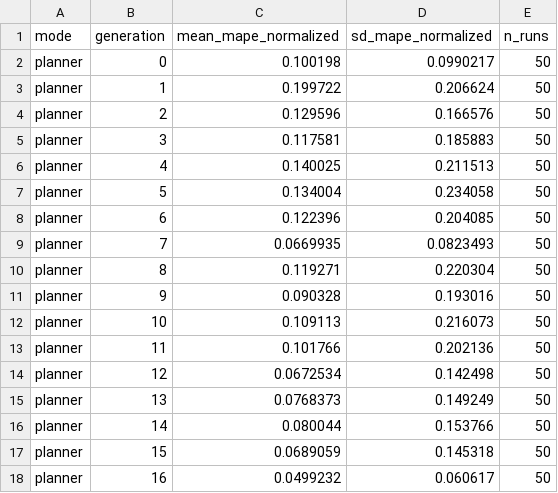
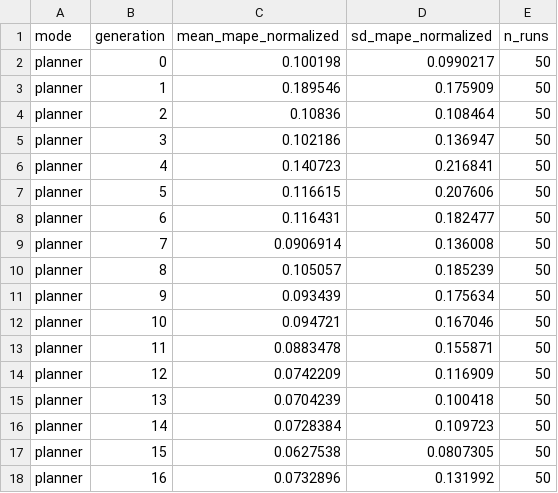
Before and after one commit to josefberman/IGNITE, a CSV file: docs/figures/benchmark_s50_d20_w5_k3/best_path_mape_normalized_vs_generation.csv, drawn as a sheet; only a part is shown; the diff covers the shown part only.

```diff
--- a/docs/figures/benchmark_s50_d20_w5_k3/best_path_mape_normalized_vs_generation.csv
+++ b/docs/figures/benchmark_s50_d20_w5_k3/best_path_mape_normalized_vs_generation.csv
@@ -2,17 +2,17 @@ mode,generation,mean_mape_normalized,sd_mape_normalized,n_runs
 planner,0,0.100198,0.0990217,50
-planner,1,0.199722,0.206624,50
-planner,2,0.129596,0.166576,50
-planner,3,0.117581,0.185883,50
-planner,4,0.140025,0.211513,50
-planner,5,0.134004,0.234058,50
-planner,6,0.122396,0.204085,50
-planner,7,0.0669935,0.0823493,50
-planner,8,0.119271,0.220304,50
-planner,9,0.090328,0.193016,50
-planner,10,0.109113,0.216073,50
-planner,11,0.101766,0.202136,50
-planner,12,0.0672534,0.142498,50
-planner,13,0.0768373,0.149249,50
-planner,14,0.080044,0.153766,50
-planner,15,0.0689059,0.145318,50
-planner,16,0.0499232,0.060617,50
+planner,1,0.189546,0.175909,50
+planner,2,0.10836,0.108464,50
+planner,3,0.102186,0.136947,50
+planner,4,0.140723,0.216841,50
+planner,5,0.116615,0.207606,50
+planner,6,0.116431,0.182477,50
+planner,7,0.0906914,0.136008,50
+planner,8,0.105057,0.185239,50
+planner,9,0.093439,0.175634,50
+planner,10,0.094721,0.167046,50
+planner,11,0.0883478,0.155871,50
+planner,12,0.0742209,0.116909,50
+planner,13,0.0704239,0.100418,50
+planner,14,0.0728384,0.109723,50
+planner,15,0.0627538,0.0807305,50
+planner,16,0.0732896,0.131992,50
```
Also changed, not shown: 8 edited cells elsewhere in this file, docs/figures/benchmark_s50_d20_w5_k3/best_path_score_vs_generation.csv, 29 other files.
